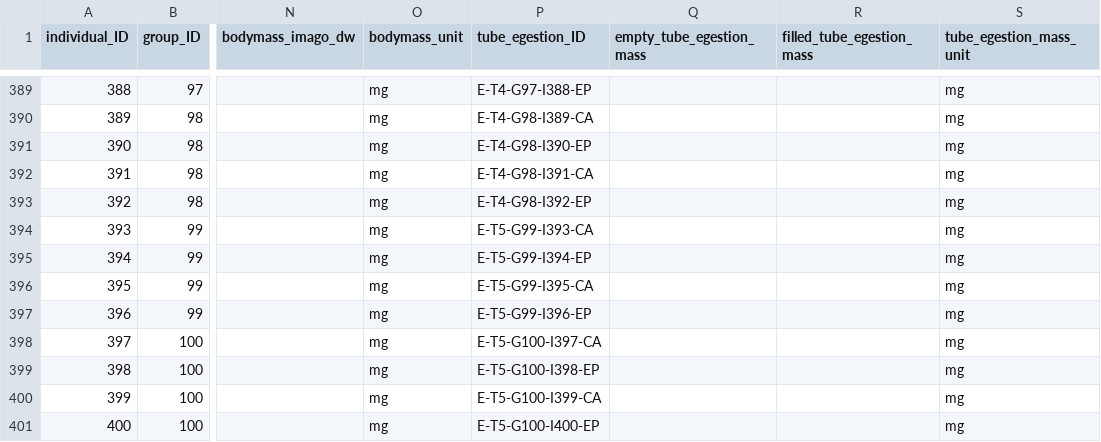
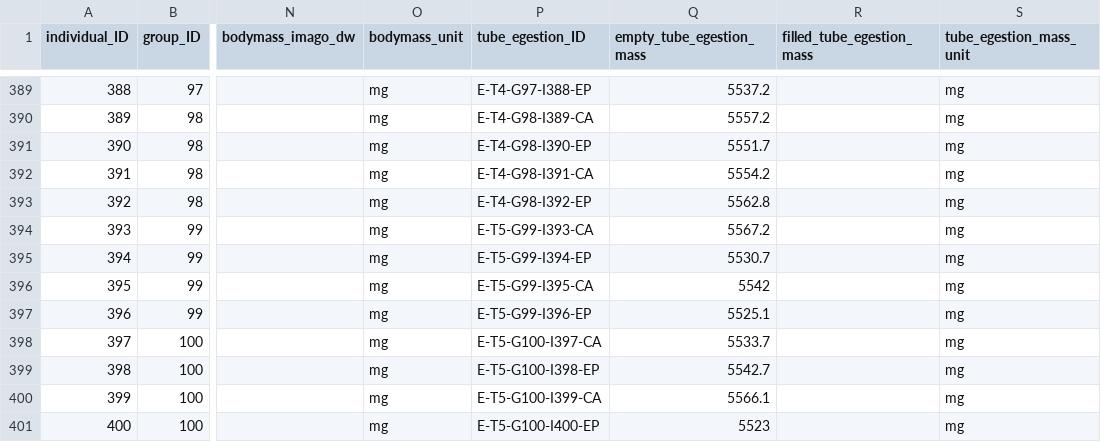
Before and after one commit to samuelcharberet/intake_rate_experiment, a CSV file: 1_data/data_irn_individuals.csv, drawn as a sheet; only a part is shown, gaps mark what is left out; the diff covers the shown part only; the diff names each change by its address in the sheet, - before the commit and + after, or states it on an @@ line.

```diff
--- a/1_data/data_irn_individuals.csv
+++ b/1_data/data_irn_individuals.csv
-Q389 (empty_tube_egestion_mass): (empty)
+Q389 (empty_tube_egestion_mass): 5537.2
-Q390 (empty_tube_egestion_mass): (empty)
+Q390 (empty_tube_egestion_mass): 5557.2
-Q391 (empty_tube_egestion_mass): (empty)
+Q391 (empty_tube_egestion_mass): 5551.7
-Q392 (empty_tube_egestion_mass): (empty)
+Q392 (empty_tube_egestion_mass): 5554.2
-Q393 (empty_tube_egestion_mass): (empty)
+Q393 (empty_tube_egestion_mass): 5562.8
-Q394 (empty_tube_egestion_mass): (empty)
+Q394 (empty_tube_egestion_mass): 5567.2
-Q395 (empty_tube_egestion_mass): (empty)
+Q395 (empty_tube_egestion_mass): 5530.7
-Q396 (empty_tube_egestion_mass): (empty)
+Q396 (empty_tube_egestion_mass): 5542
-Q397 (empty_tube_egestion_mass): (empty)
+Q397 (empty_tube_egestion_mass): 5525.1
-Q398 (empty_tube_egestion_mass): (empty)
+Q398 (empty_tube_egestion_mass): 5533.7
-Q399 (empty_tube_egestion_mass): (empty)
+Q399 (empty_tube_egestion_mass): 5542.7
-Q400 (empty_tube_egestion_mass): (empty)
+Q400 (empty_tube_egestion_mass): 5566.1
-Q401 (empty_tube_egestion_mass): (empty)
+Q401 (empty_tube_egestion_mass): 5523
```
Also changed, not shown: 27 edited cells elsewhere in this file.
